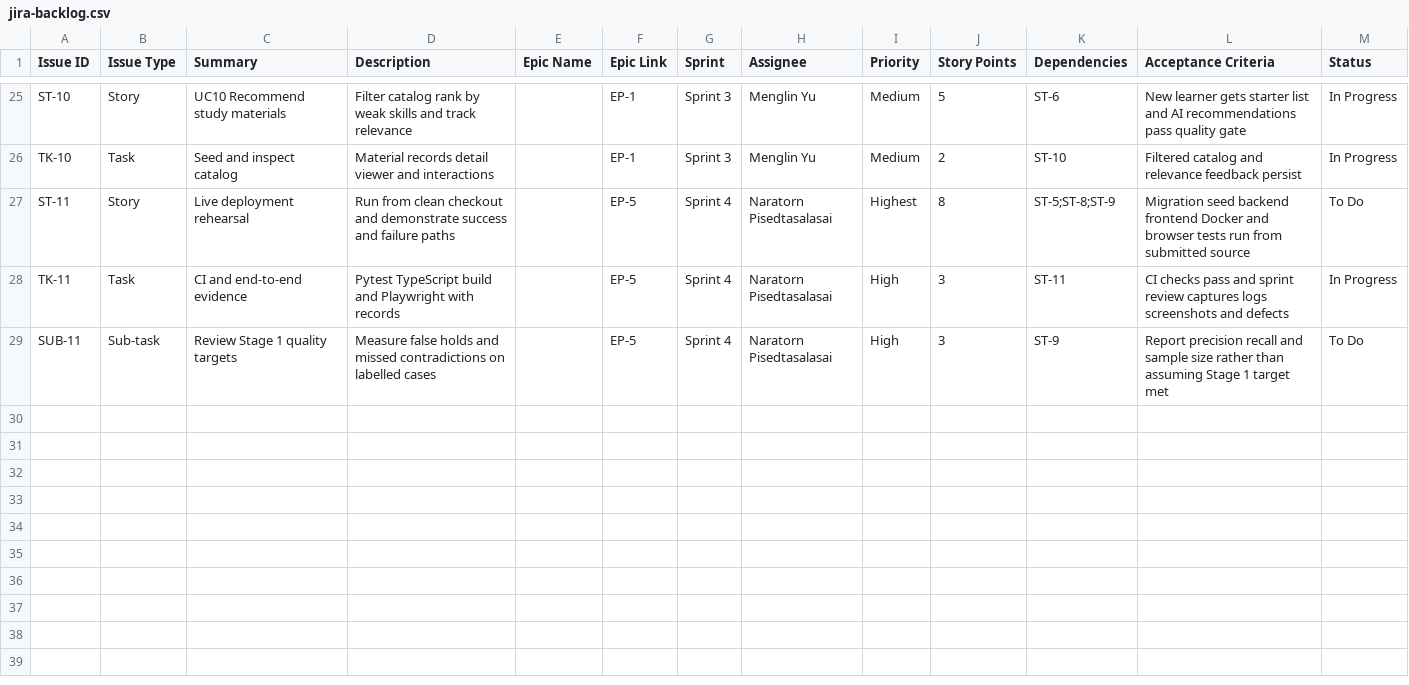
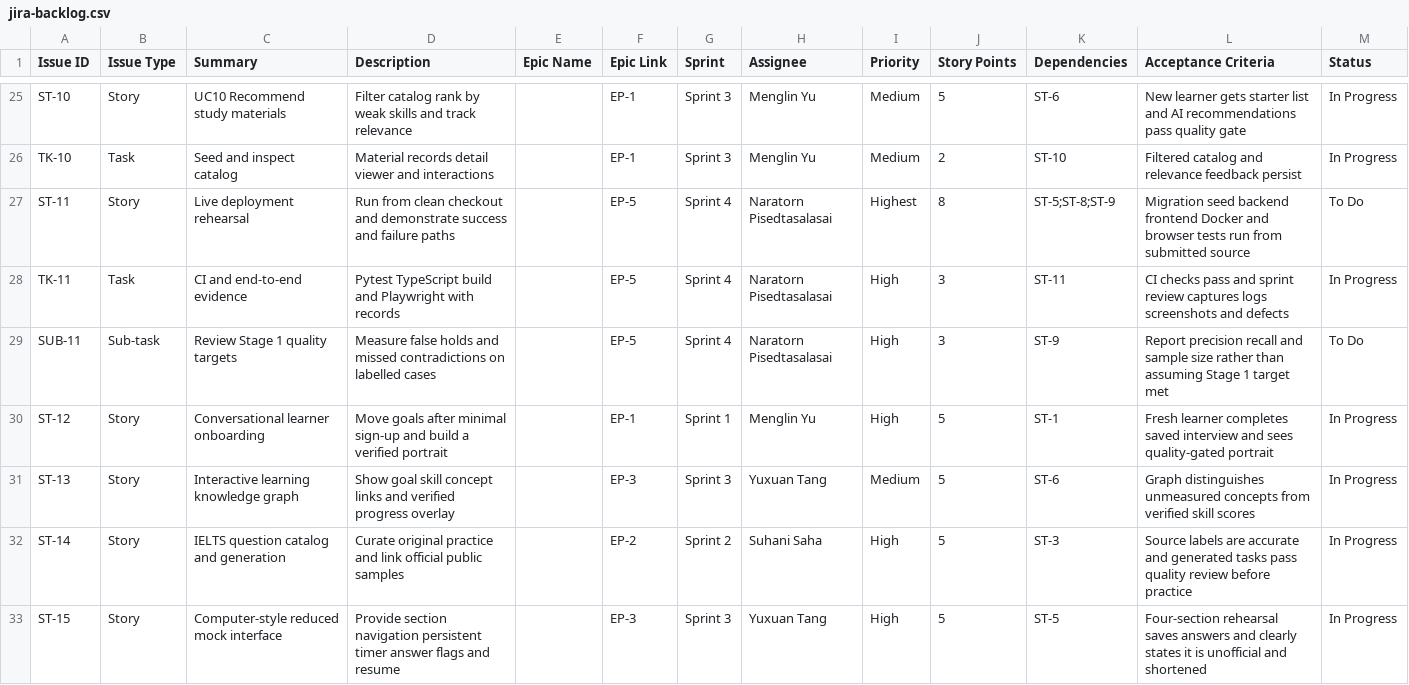
Before and after one commit to ytan0008/elec5620-stage2, a CSV file: docs/jira-backlog.csv, drawn as a sheet; only a part is shown, gaps mark what is left out; the diff names each change by its address in the sheet, - before the commit and + after, or states it on an @@ line.

Commit message:
Add conversational onboarding and IELTS practice experience

```diff
--- a/docs/jira-backlog.csv
+++ b/docs/jira-backlog.csv
+row 30: ST-12 | Story | Conversational learner onboarding | Move goals after minimal sign-up and build a verified portrait |  | EP-1 | Sprint 1 | Menglin Yu | High | 5 | ST-1 | Fresh learner completes saved interview and sees quality-gated portrait | In Progress
+row 31: ST-13 | Story | Interactive learning knowledge graph | Show goal skill concept links and verified progress overlay |  | EP-3 | Sprint 3 | Yuxuan Tang | Medium | 5 | ST-6 | Graph distinguishes unmeasured concepts from verified skill scores | In Progress
+row 32: ST-14 | Story | IELTS question catalog and generation | Curate original practice and link official public samples |  | EP-2 | Sprint 2 | Suhani Saha | High | 5 | ST-3 | Source labels are accurate and generated tasks pass quality review before practice | In Progress
+row 33: ST-15 | Story | Computer-style reduced mock interface | Provide section navigation persistent timer answer flags and resume |  | EP-3 | Sprint 3 | Yuxuan Tang | High | 5 | ST-5 | Four-section rehearsal saves answers and clearly states it is unofficial and shortened | In Progress
```
Also changed, not shown: 22 other files.
